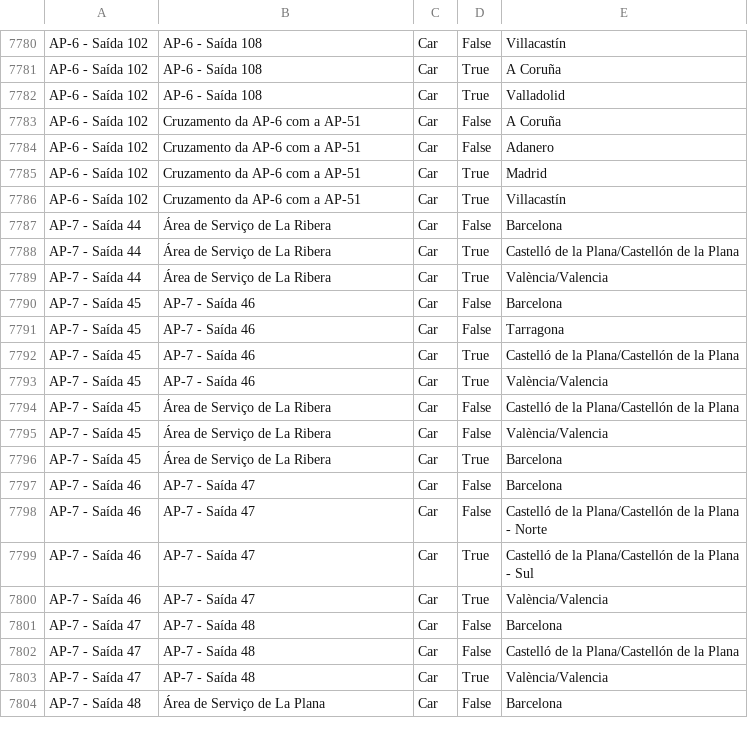
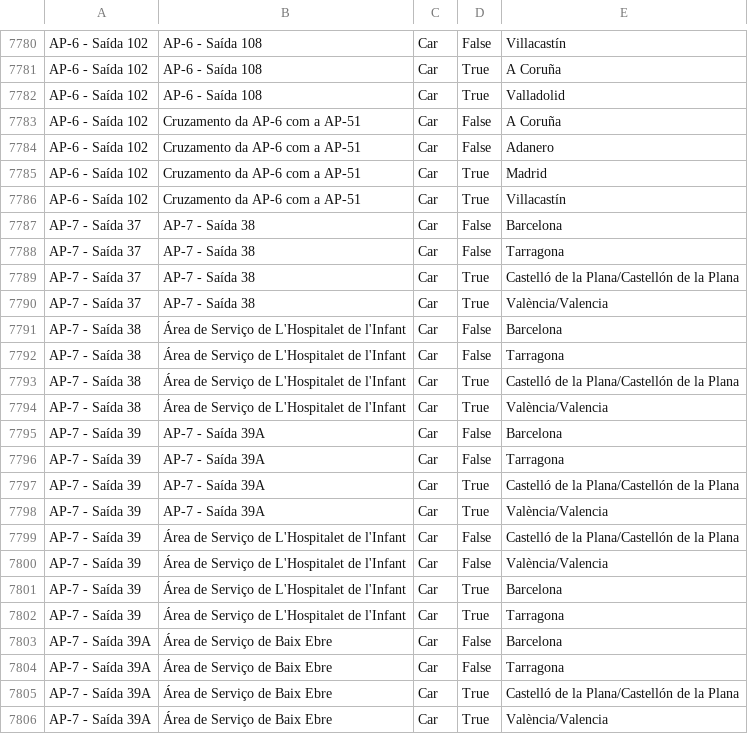
Before and after one commit to migueldgoncalves/Viajar, a CSV file: src/travel/csv/destination.csv, drawn as a sheet; only a part is shown, gaps mark what is left out; the shorter side is filled out with more unchanged rows; the diff covers the shown part only.

Commit message:
3544 locations - Arrival in Catalonia, Tarragona Province

```diff
--- a/src/travel/csv/destination.csv
+++ b/src/travel/csv/destination.csv
@@ -7786 +7786,21 @@ AP-6 - Saída 102,Cruzamento da AP-6 com a AP-51,Car,True,Madrid
 AP-6 - Saída 102,Cruzamento da AP-6 com a AP-51,Car,True,Villacastín
+AP-7 - Saída 37,AP-7 - Saída 38,Car,False,Barcelona
+AP-7 - Saída 37,AP-7 - Saída 38,Car,False,Tarragona
+AP-7 - Saída 37,AP-7 - Saída 38,Car,True,Castelló de la Plana/Castellón de la Plana
+AP-7 - Saída 37,AP-7 - Saída 38,Car,True,València/Valencia
+AP-7 - Saída 38,Área de Serviço de L'Hospitalet de l'Infant,Car,False,Barcelona
+AP-7 - Saída 38,Área de Serviço de L'Hospitalet de l'Infant,Car,False,Tarragona
+AP-7 - Saída 38,Área de Serviço de L'Hospitalet de l'Infant,Car,True,Castelló de la Plana/Castellón de la Plana
+AP-7 - Saída 38,Área de Serviço de L'Hospitalet de l'Infant,Car,True,València/Valencia
+AP-7 - Saída 39,AP-7 - Saída 39A,Car,False,Barcelona
+AP-7 - Saída 39,AP-7 - Saída 39A,Car,False,Tarragona
+AP-7 - Saída 39,AP-7 - Saída 39A,Car,True,Castelló de la Plana/Castellón de la Plana
+AP-7 - Saída 39,AP-7 - Saída 39A,Car,True,València/Valencia
+AP-7 - Saída 39,Área de Serviço de L'Hospitalet de l'Infant,Car,False,Castelló de la Plana/Castellón de la Plana
+AP-7 - Saída 39,Área de Serviço de L'Hospitalet de l'Infant,Car,False,València/Valencia
+AP-7 - Saída 39,Área de Serviço de L'Hospitalet de l'Infant,Car,True,Barcelona
+AP-7 - Saída 39,Área de Serviço de L'Hospitalet de l'Infant,Car,True,Tarragona
+AP-7 - Saída 39A,Área de Serviço de Baix Ebre,Car,False,Barcelona
+AP-7 - Saída 39A,Área de Serviço de Baix Ebre,Car,False,Tarragona
+AP-7 - Saída 39A,Área de Serviço de Baix Ebre,Car,True,Castelló de la Plana/Castellón de la Plana
+AP-7 - Saída 39A,Área de Serviço de Baix Ebre,Car,True,València/Valencia
```
Also changed, not shown: 20 added rows elsewhere in this file, src/travel/csv/comarca.csv, src/travel/csv/connection.csv, 6 other files.
